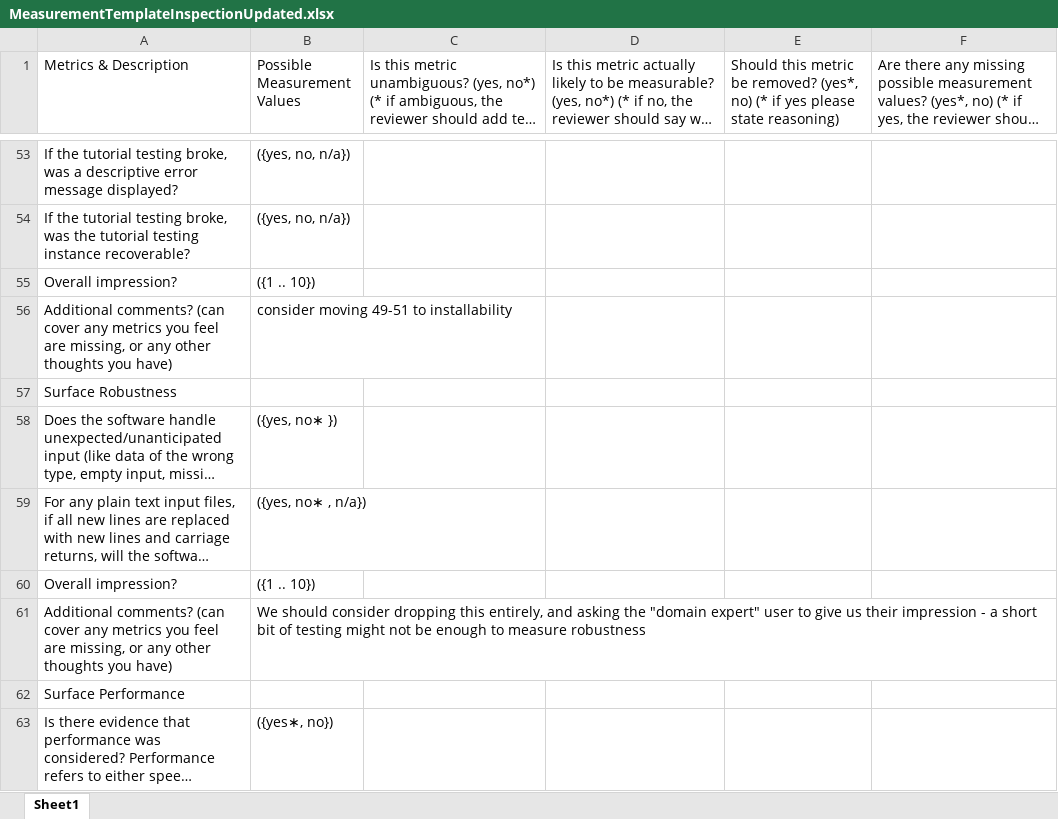
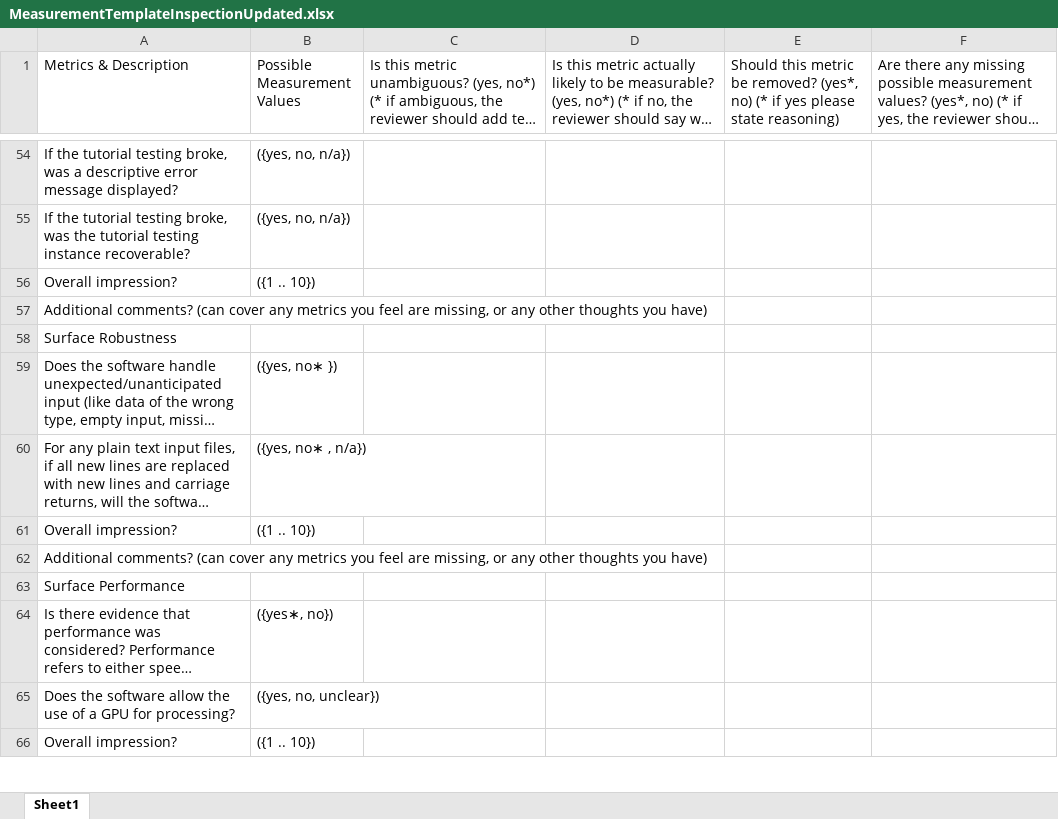
Before and after one commit to smiths/AIMSS, an Excel workbook: StateOfPractice/Peter-Notes/MeasurementTemplateInspectionUpdated.xlsx, sheet Sheet1, drawn as a sheet; only a part is shown, gaps mark what is left out; the shorter side is filled out with more unchanged rows; long unchanged cells end in …; values as stored, in another font and other column widths than the file's, no cell formats; addresses are those after the commit; the diff covers the shown part only; the diff names each change by its address in the sheet, - before the commit and + after, or states it on an @@ line.

Commit message:
updated Measurement Template with concensus suggestions

```diff
--- a/StateOfPractice/Peter-Notes/MeasurementTemplateInspectionUpdated.xlsx (sheet Sheet1)
+++ b/StateOfPractice/Peter-Notes/MeasurementTemplateInspectionUpdated.xlsx (sheet Sheet1)
-B57 (Possible Measurement Values): consider moving 49-51 to installability
+B57 (Possible Measurement Values): (empty)
-B62 (Possible Measurement Values): We should consider dropping this entirely, and asking the "domain expert" user to give us their impression - a short bit of testing might not be enough to measure robustness
+B62 (Possible Measurement Values): (empty)
```
Also changed, not shown: 6 added rows, 5 removed rows, 1 moved row and 28 edited cells elsewhere in this sheet, cell formats.
